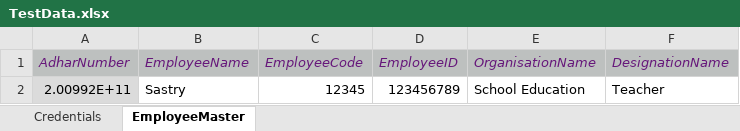
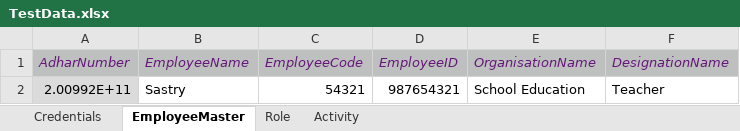
Before and after one commit to pravirkarna/testRepo, an Excel workbook: TestData.xlsx, sheet EmployeeMaster, drawn as a sheet; values as stored, in another font and other column widths than the file's, no borders; the diff names each change by its address in the sheet, - before the commit and + after, or states it on an @@ line.

Commit message:
testdata role activity

```diff
--- a/TestData.xlsx (sheet EmployeeMaster)
+++ b/TestData.xlsx (sheet EmployeeMaster)
+sheet tab: Role
+sheet tab: Activity
-C2 (EmployeeCode): 12345
+C2 (EmployeeCode): 54321
-D2 (EmployeeID): 123456789
+D2 (EmployeeID): 987654321
```
Also changed, not shown: sheet Credentials.
